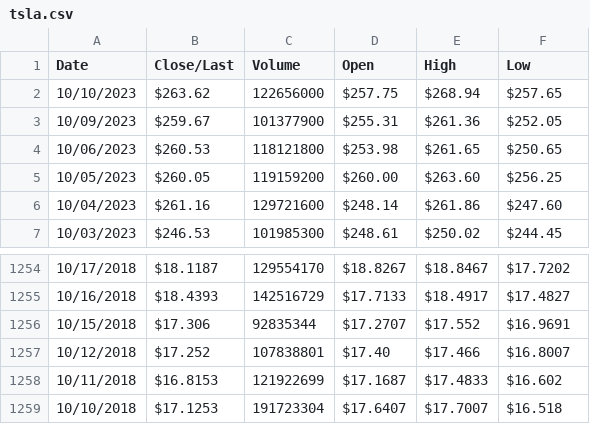
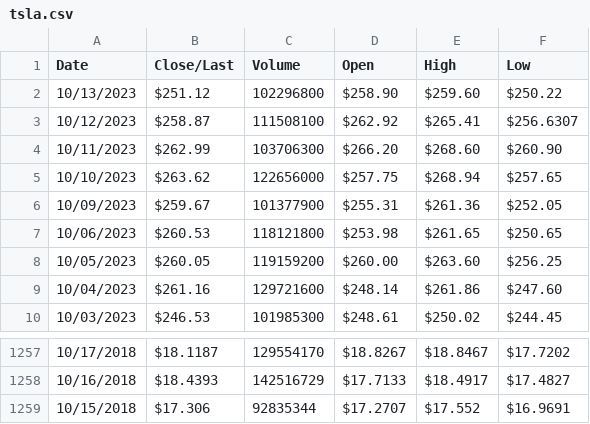
Before and after one commit to alexsacaquirin/DA-Capstone, a CSV file: data/tsla.csv, drawn as a sheet; only a part is shown, gaps mark what is left out; removed rows and columns are numbered as before the commit, all else as after; the diff names each change by its address in the sheet, - before the commit and + after, or states it on an @@ line.

```diff
--- a/data/tsla.csv
+++ b/data/tsla.csv
+row 2: 10/13/2023 | $251.12 | 102296800 | $258.90 | $259.60 | $250.22
+row 3: 10/12/2023 | $258.87 | 111508100 | $262.92 | $265.41 | $256.6307
+row 4: 10/11/2023 | $262.99 | 103706300 | $266.20 | $268.60 | $260.90
-row 1257: 10/12/2018 | $17.252 | 107838801 | $17.40 | $17.466 | $16.8007
-row 1258: 10/11/2018 | $16.8153 | 121922699 | $17.1687 | $17.4833 | $16.602
-row 1259: 10/10/2018 | $17.1253 | 191723304 | $17.6407 | $17.7007 | $16.518
```
Also changed, not shown: 3 other files.
